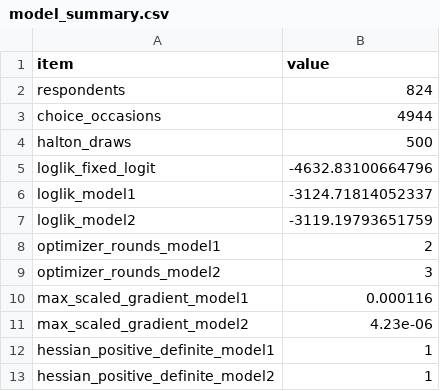
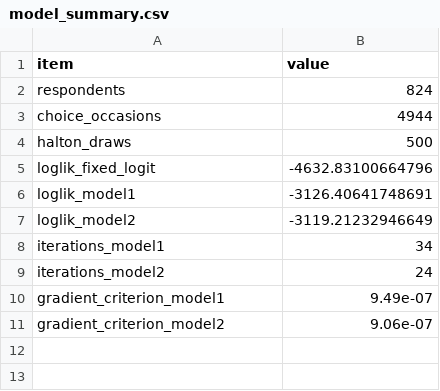
Before and after one commit to liamhyde02/econ5560-replication-hyde, a CSV file: outputs/model_summary.csv, drawn as a sheet.

```diff
--- a/outputs/model_summary.csv
+++ b/outputs/model_summary.csv
@@ -5,9 +5,7 @@
 "loglik_fixed_logit",-4632.83100664796
-"loglik_model1",-3124.71814052337
-"loglik_model2",-3119.19793651759
-"optimizer_rounds_model1",2
-"optimizer_rounds_model2",3
-"max_scaled_gradient_model1",0.000116
-"max_scaled_gradient_model2",4.23e-06
-"hessian_positive_definite_model1",1
-"hessian_positive_definite_model2",1
+"loglik_model1",-3126.40641748691
+"loglik_model2",-3119.21232946649
+"iterations_model1",34
+"iterations_model2",24
+"gradient_criterion_model1",9.49e-07
+"gradient_criterion_model2",9.06e-07
```
Also changed, not shown: outputs/table3_coefficients.csv, outputs/table4_wtp.csv, 4 other files.
